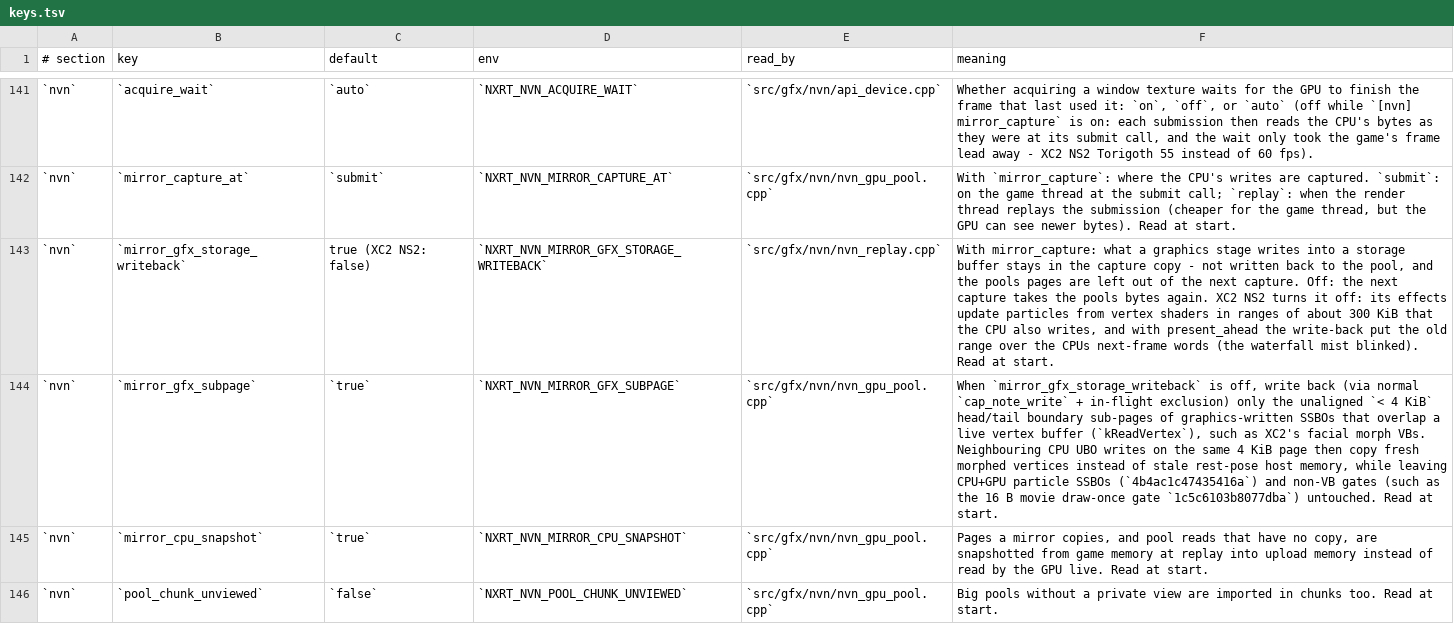
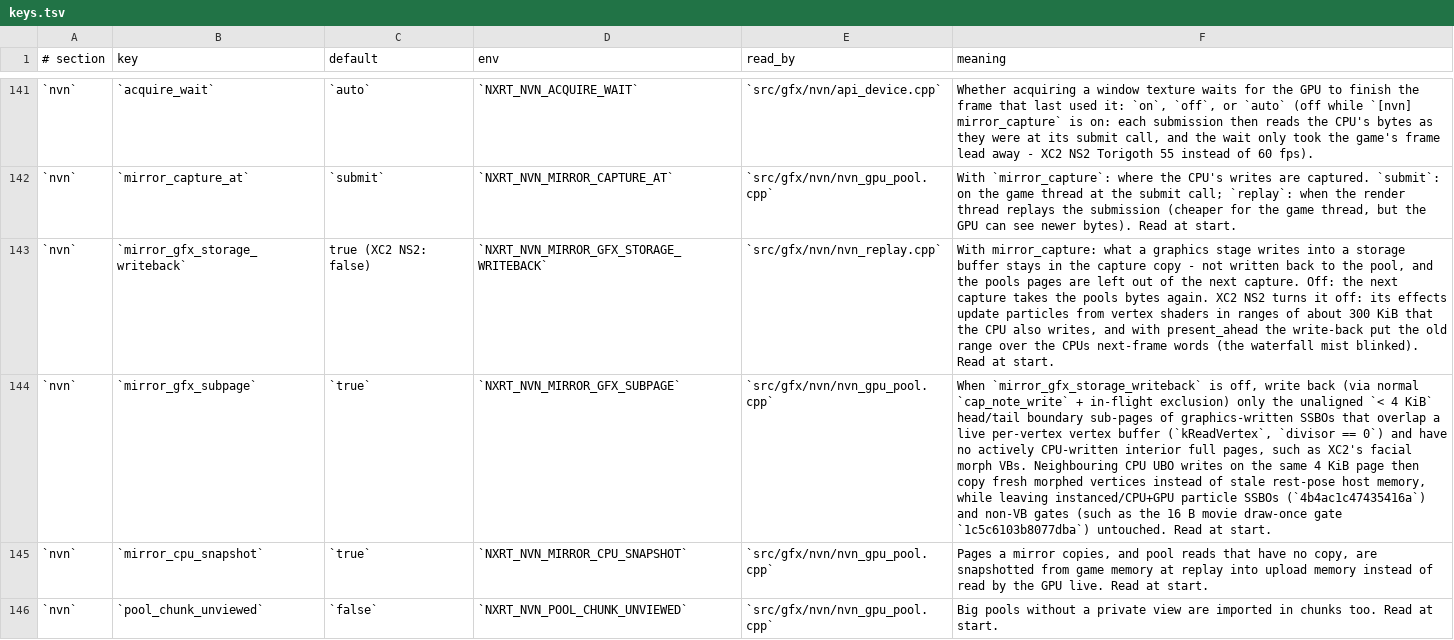
Before and after one commit to Lhw-Arthas/xc2-ns2-recomp, a TSV file: config/keys.tsv, drawn as a sheet; only a part is shown, gaps mark what is left out; the diff names each change by its address in the sheet, - before the commit and + after, or states it on an @@ line.

Commit message:
fix(nvn): exclude instanced VBs and CPU-written interiors from mirror_gfx_subpage
Fonsett Village's sky-cloud particle system binds the 320,000 B CPU+GPU particle buffer (4b4ac1c47435416a) as an instanced billboard VB (divisor > 0, shaders 7a2b00826b0fce96 / eecbcff49a4df0f1), which matched kReadVertex and reintroduced present_ahead particle flicker (vb-subpage spiked to 15.4 MiB / 10 s).

Add two orthogonal render-thread guards:

1. Classify instanced vertex streams (S.stream[binding].divisor > 0) as kReadVertexInst so mirror_gfx_subpage only tracks per-vertex mesh/morph VBs (divisor == 0).

2. Stamp Mirror::cpu_wr_at in mirror_capture_begin and skip sub-page write-back for multi-page SSBOs whose interior full pages were CPU-written within the last 8 presents.

Verified on RX 6700 XT: Fonsett sky clouds have zero flicker (vb-subpage drops from 15.4 MiB/10s to 0.3-6.1 MiB/10s) while Mythra's facial morph eyebrows remain flicker-free.

```diff
--- a/config/keys.tsv
+++ b/config/keys.tsv
-F144 (meaning): …a live vertex buffer (`kReadVertex`), such as XC2's facial morph VBs. Neighbouring CPU UBO writes on the same 4 KiB page then copy fresh morphed vertices instead of stale rest-pose host memory, while leaving CPU+GPU particle SSBOs…
+F144 (meaning): …a live per-vertex vertex buffer (`kReadVertex`, `divisor == 0`) and have no actively CPU-written interior full pages, such as XC2's facial morph VBs. Neighbouring CPU UBO writes on the same 4 KiB page then copy fresh morphed vertices instead of stale rest-pose host memory, while leaving instanced/CPU+GPU particle SSBOs…
```
Also changed, not shown: 5 other files.
